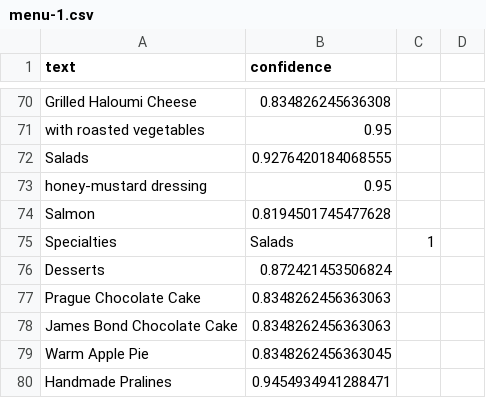
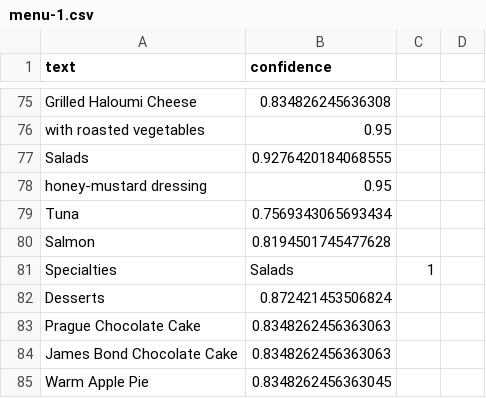
Before and after one commit to gvarph/sharpgrid-task, a CSV file: output/menu-1.csv, drawn as a sheet; only a part is shown, gaps mark what is left out; the shorter side is filled out with more unchanged rows; the diff covers the shown part only; the diff names each change by its address in the sheet, - before the commit and + after, or states it on an @@ line.

```diff
--- a/output/menu-1.csv
+++ b/output/menu-1.csv
+row 79: Tuna | 0.7569343065693434
```
Also changed, not shown: 7 added rows elsewhere in this file, output/menu-4.csv, output/menu-7.csv, 39 other files.
